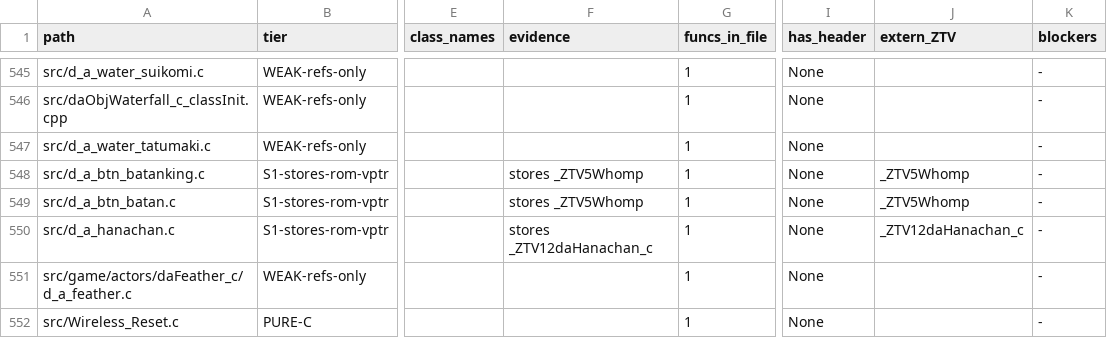
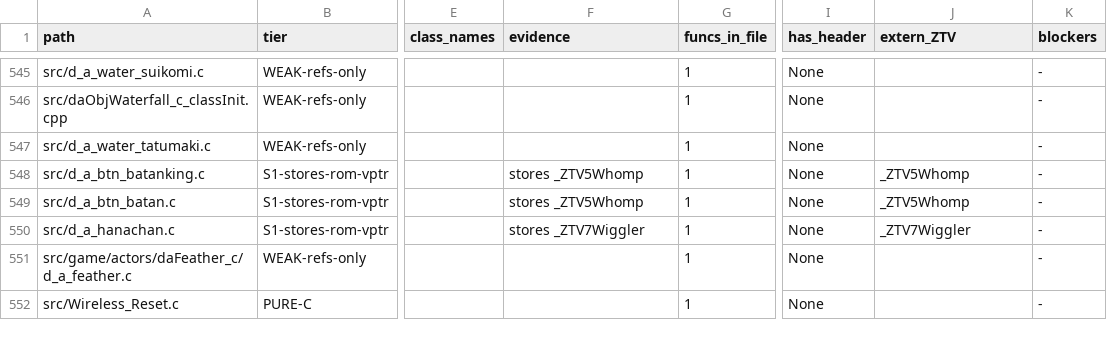
Before and after one commit to lunavyqo/sm64ds-decomp, a TSV file: notes/data/c-cpp-classification.tsv, drawn as a sheet; only a part is shown, gaps mark what is left out; the diff names each change by its address in the sheet, - before the commit and + after, or states it on an @@ line.

```diff
--- a/notes/data/c-cpp-classification.tsv
+++ b/notes/data/c-cpp-classification.tsv
-F550 (evidence): stores _ZTV12daHanachan_c
+F550 (evidence): stores _ZTV7Wiggler
-J550 (extern_ZTV): _ZTV12daHanachan_c
+J550 (extern_ZTV): _ZTV7Wiggler
```
Also changed, not shown: 8 other files.
